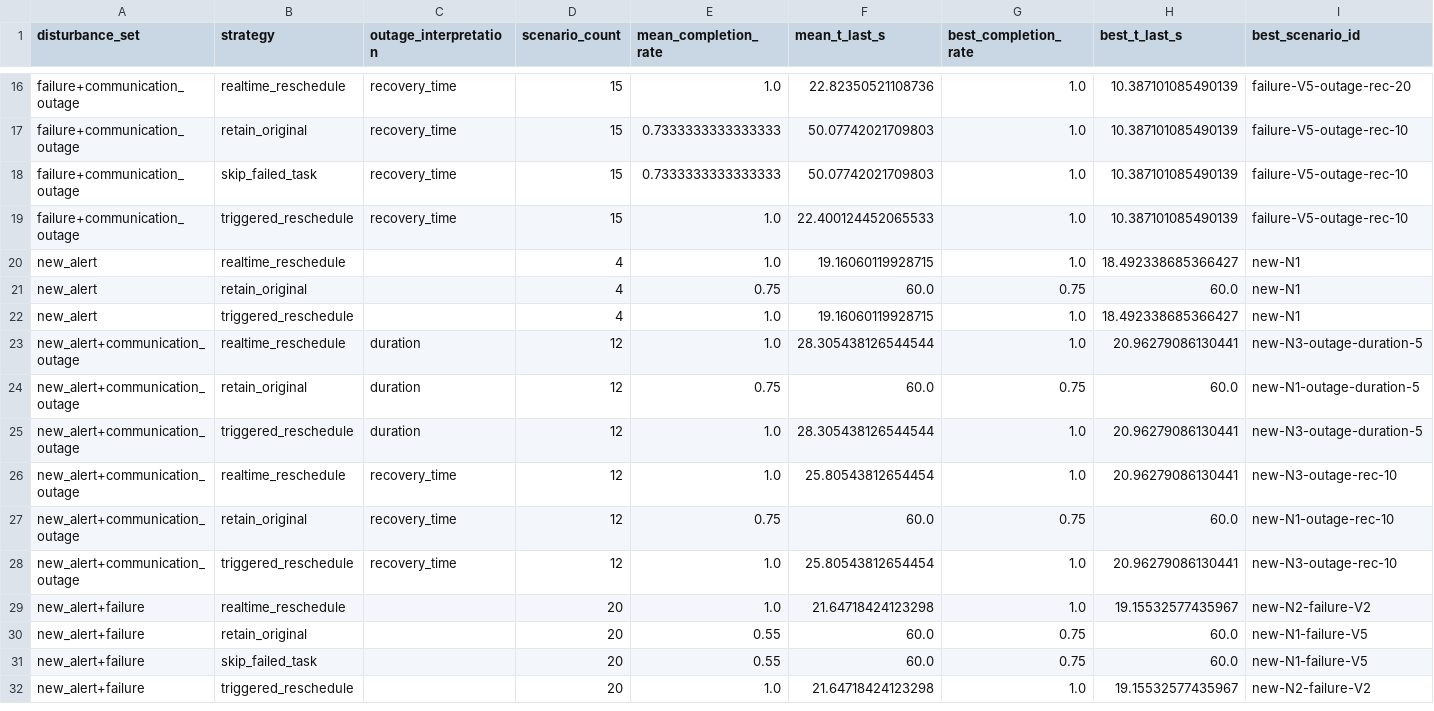
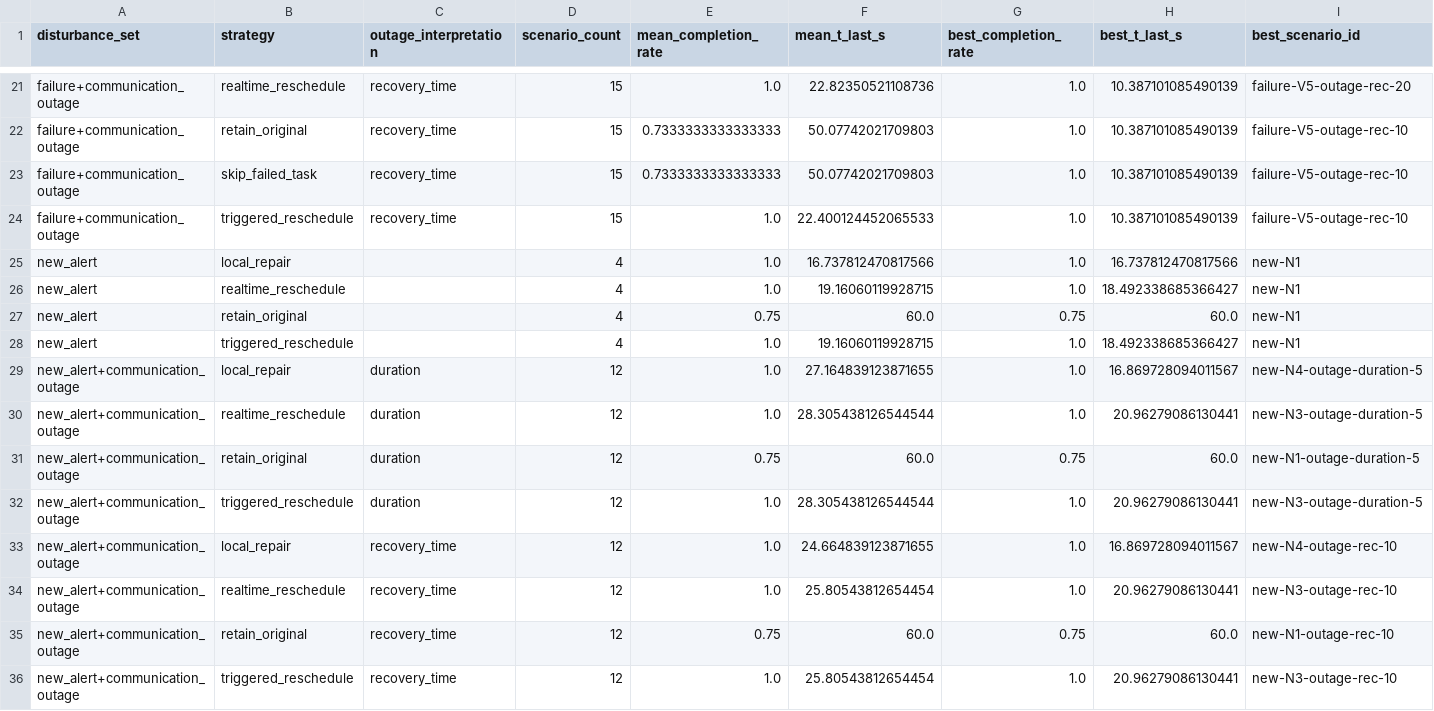
Before and after one commit to ADD12891/Mathematical-Modeling-11.20, a CSV file: results/question4/aggregate_scores.csv, drawn as a sheet; only a part is shown, gaps mark what is left out; the shorter side is filled out with more unchanged rows; rows hold the shown columns only; the diff covers the shown part only; the diff names each change by its address in the sheet, - before the commit and + after, or states it on an @@ line.

```diff
--- a/results/question4/aggregate_scores.csv
+++ b/results/question4/aggregate_scores.csv
+row 25: new_alert | local_repair |  | 4 | 1.0 | 16.737812470817566 | 1.0 | 16.737812470817566 | new-N1
+row 29: new_alert+communication_outage | local_repair | duration | 12 | 1.0 | 27.164839123871655 | 1.0 | 16.869728094011567 | new-N4-outage-duration-5
+row 33: new_alert+communication_outage | local_repair | recovery_time | 12 | 1.0 | 24.664839123871655 | 1.0 | 16.869728094011567 | new-N4-outage-rec-10
```
Also changed, not shown: 8 added rows elsewhere in this file, 6 other files.
